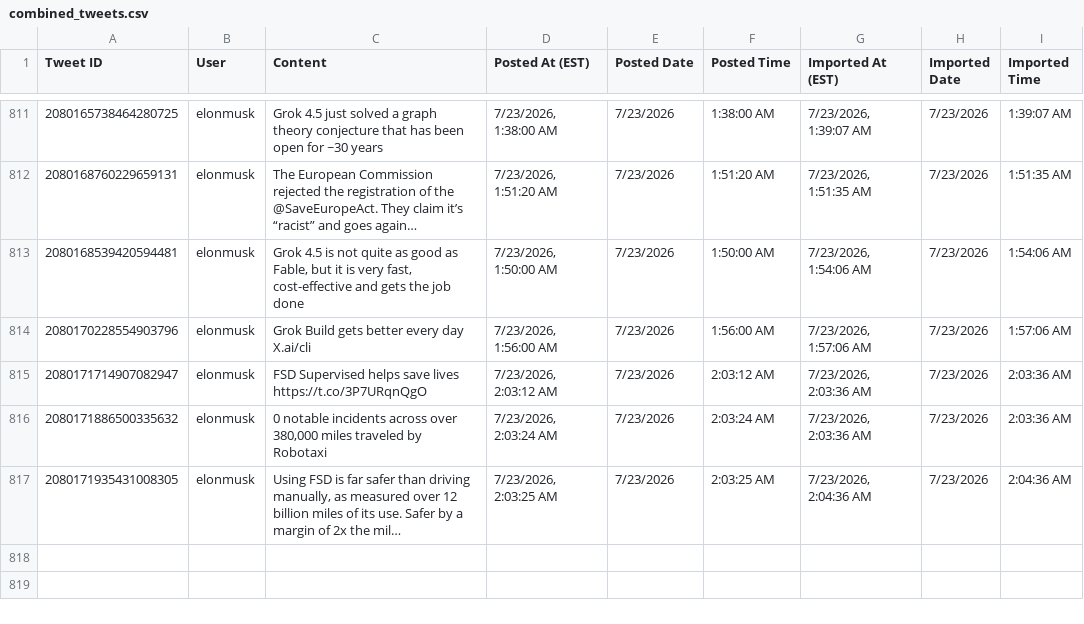
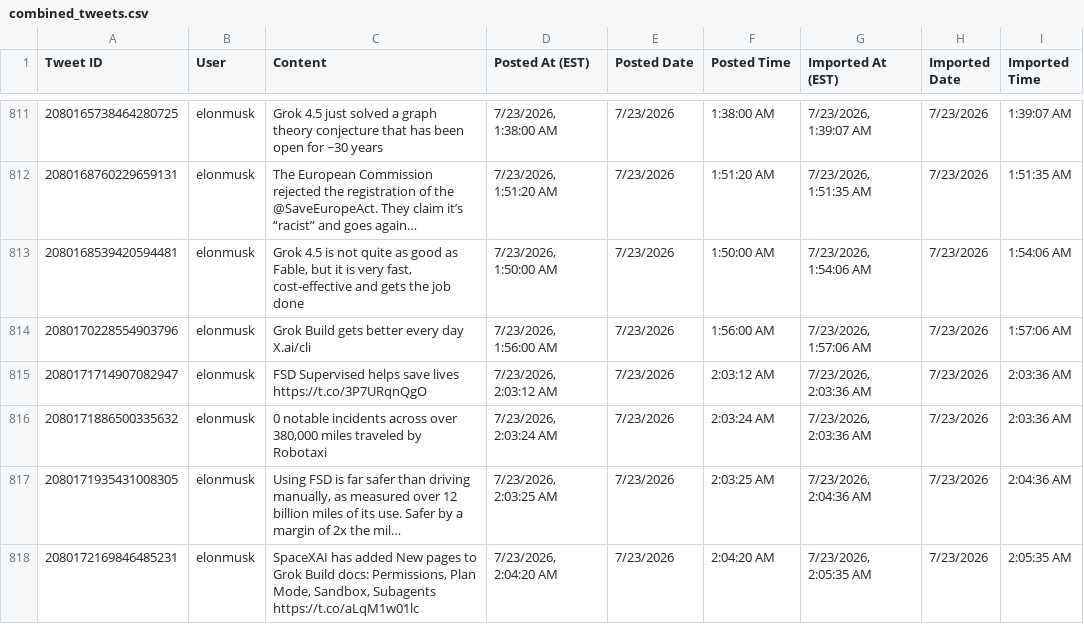
Before and after one commit to chubakalai/elp, a CSV file: data/combined_tweets.csv, drawn as a sheet; only a part is shown, gaps mark what is left out; long unchanged cells end in …; the diff names each change by its address in the sheet, - before the commit and + after, or states it on an @@ line.

Commit message:
elc8 (muskmeter.live): +1 post(s)

```diff
--- a/data/combined_tweets.csv
+++ b/data/combined_tweets.csv
+row 818: 2080172169846485231 | elonmusk | SpaceXAI has added New pages to Grok Build docs: Permissions, Plan Mode, Sandbox, Subagents https://t.co/aLqM1w01lc | 7/23/2026, 2:04:20 AM | 7/23/2026 | 2:04:20 AM | 7/23/2026, 2:05:35 AM | 7/23/2026 | 2:05:35 AM
```
